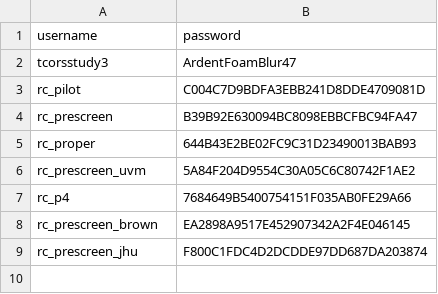
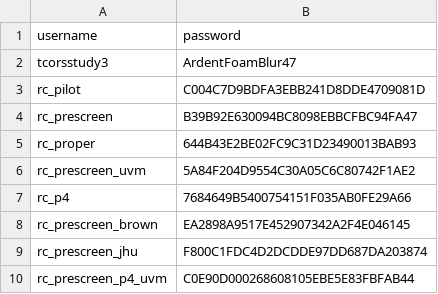
Before and after one commit to ajbarrows/tcors_enrollment_cron, a CSV file: enrollment_report/password.csv, drawn as a sheet; the diff names each change by its address in the sheet, - before the commit and + after, or states it on an @@ line.

```diff
--- a/enrollment_report/password.csv
+++ b/enrollment_report/password.csv
+row 10: rc_prescreen_p4_uvm | C0E90D000268608105EBE5E83FBFAB44
```
Also changed, not shown: 2 other files.
